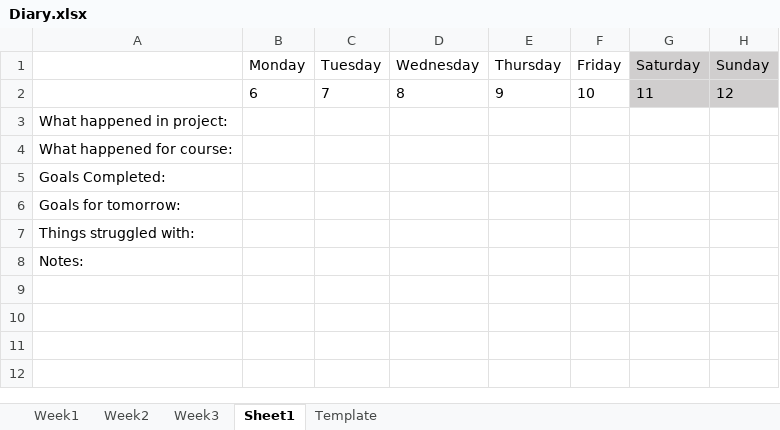
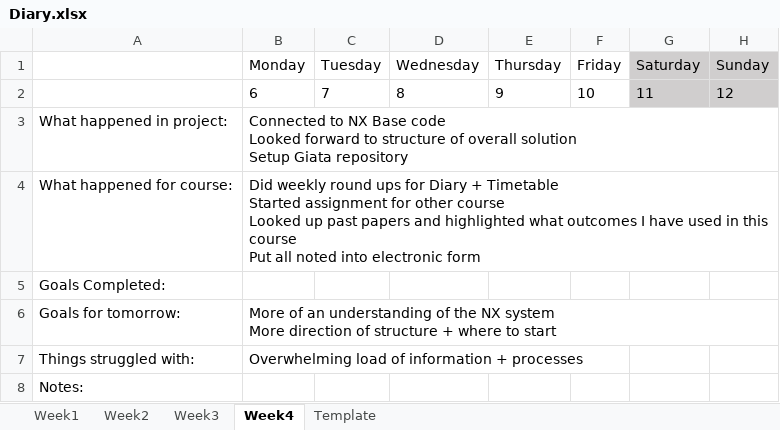
Before and after one commit to AlexTrumic/Project_GIATA, an Excel workbook: Diary.xlsx, sheet Week4, drawn as a sheet; values as stored, in another font and other column widths than the file's, no borders; ↵ is a line break in a cell; the diff names each change by its address in the sheet, - before the commit and + after, or states it on an @@ line.

Commit message:
Add files via upload

```diff
--- a/Diary.xlsx (sheet Week4)
+++ b/Diary.xlsx (sheet Week4)
-sheet tab: Sheet1
+sheet tab: Week4
-B3 (Monday): (empty)
+B3 (Monday): Connected to NX Base code ↵ Looked forward to structure of overall solution ↵ Setup Giata repository
-B4 (Monday): (empty)
+B4 (Monday): Did weekly round ups for Diary + Timetable ↵ Started assignment for other course ↵ Looked up past papers and highlighted what outcomes I have used in this course ↵ Put all noted into electronic form
-B6 (Monday): (empty)
+B6 (Monday): More of an understanding of the NX system ↵ More direction of structure + where to start
-B7 (Monday): (empty)
+B7 (Monday): Overwhelming load of information + processes
```
